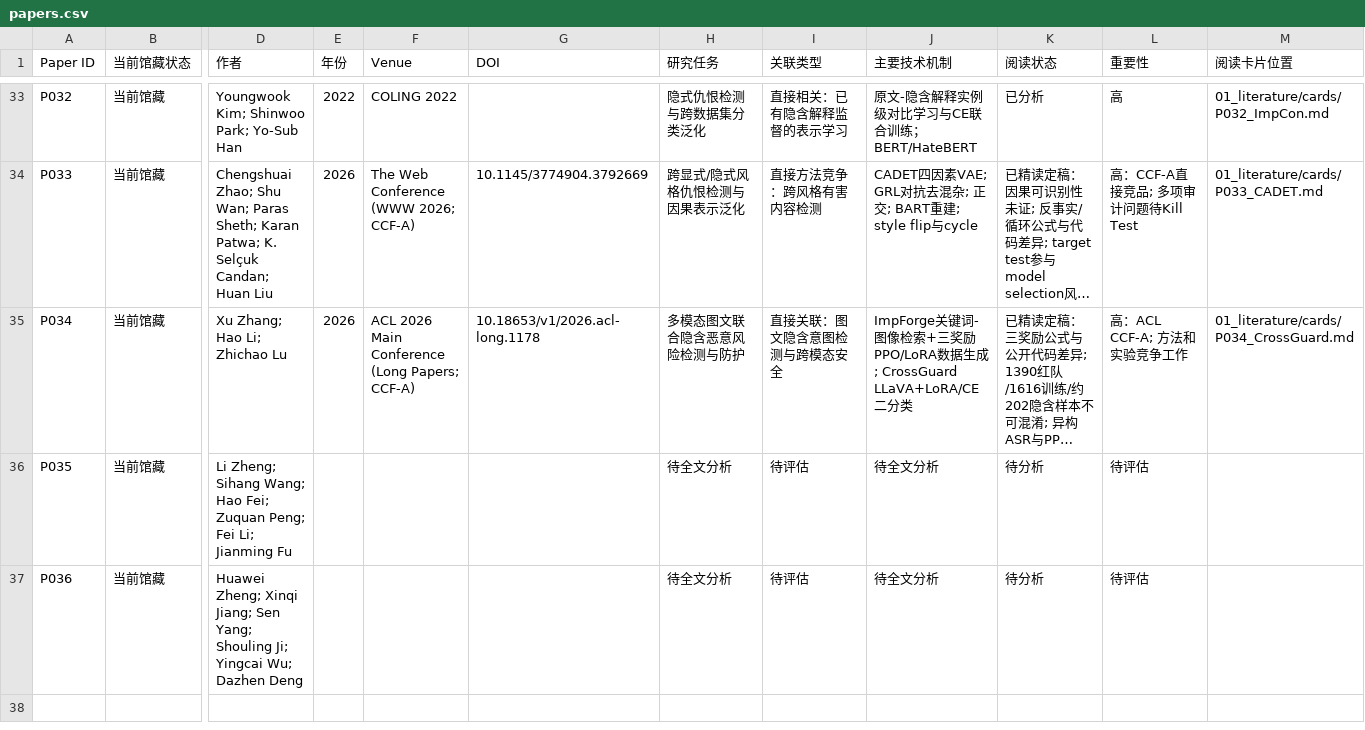
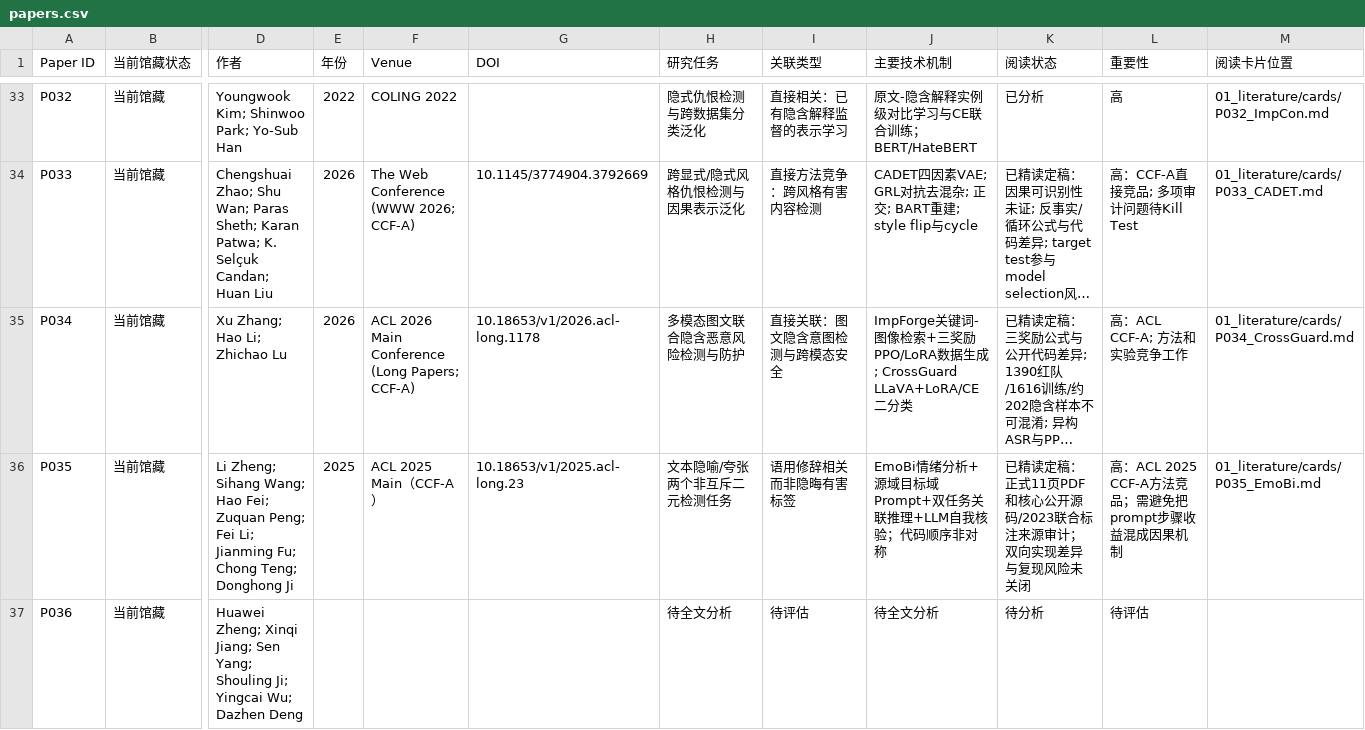
Before and after one commit to YuSun-WK/implicit-content-research, a CSV file: 01_literature/papers.csv, drawn as a sheet; only a part is shown, gaps mark what is left out; long unchanged cells end in …; the diff names each change by its address in the sheet, - before the commit and + after, or states it on an @@ line.

Commit message:
docs: sync P035 finalized catalogue and P036 reading handoff

```diff
--- a/01_literature/papers.csv
+++ b/01_literature/papers.csv
-D36 (作者): …Li; Jianming Fu
+D36 (作者): …Li; Jianming Fu; Chong Teng; Donghong Ji
-E36 (年份): (empty)
+E36 (年份): 2025
-F36 (Venue): (empty)
+F36 (Venue): ACL 2025 Main（CCF-A）
-G36 (DOI): (empty)
+G36 (DOI): 10.18653/v1/2025.acl-long.23
-H36 (研究任务): 待全文分析
+H36 (研究任务): 文本隐喻/夸张两个非互斥二元检测任务
-I36 (关联类型): 待评估
+I36 (关联类型): 语用修辞相关而非隐晦有害标签
-J36 (主要技术机制): 待全文分析
+J36 (主要技术机制): EmoBi情绪分析+源域目标域Prompt+双任务关联推理+LLM自我核验；代码顺序非对称
-K36 (阅读状态): 待分析
+K36 (阅读状态): 已精读定稿：正式11页PDF和核心公开源码/2023联合标注来源审计；双向实现差异与复现风险未关闭
-L36 (重要性): 待评估
+L36 (重要性): 高：ACL 2025 CCF-A方法竞品；需避免把prompt步骤收益混成因果机制
-M36 (阅读卡片位置): (empty)
+M36 (阅读卡片位置): 01_literature/cards/P035_EmoBi.md
```
